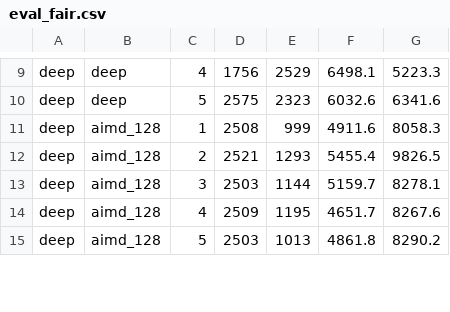
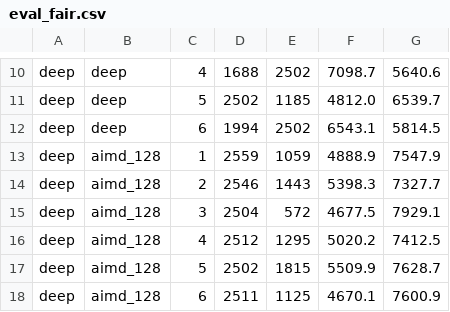
Before and after one commit to Capsturrrr/rudp, a CSV file: results/eval_fair.csv, drawn as a sheet; only a part is shown, gaps mark what is left out; addresses are those after the commit; the diff covers the shown part only; the diff names each change by its address in the sheet, - before the commit and + after, or states it on an @@ line.

```diff
--- a/results/eval_fair.csv
+++ b/results/eval_fair.csv
-D10: 1756
+D10: 1688
-E10: 2529
+E10: 2502
-F10: 6498.1
+F10: 7098.7
-G10: 5223.3
+G10: 5640.6
-D11: 2575
+D11: 2502
-E11: 2323
+E11: 1185
-F11: 6032.6
+F11: 4812.0
-G11: 6341.6
+G11: 6539.7
+row 12: deep | deep | 6 | 1994 | 2502 | 6543.1 | 5814.5
-D13: 2508
+D13: 2559
-E13: 999
+E13: 1059
-F13: 4911.6
+F13: 4888.9
-G13: 8058.3
+G13: 7547.9
-D14: 2521
+D14: 2546
-E14: 1293
+E14: 1443
-F14: 5455.4
+F14: 5398.3
-G14: 9826.5
+G14: 7327.7
-D15: 2503
+D15: 2504
-E15: 1144
+E15: 572
-F15: 5159.7
+F15: 4677.5
-G15: 8278.1
+G15: 7929.1
-D16: 2509
+D16: 2512
-E16: 1195
+E16: 1295
-F16: 4651.7
+F16: 5020.2
-G16: 8267.6
+G16: 7412.5
-D17: 2503
+D17: 2502
-E17: 1013
+E17: 1815
-F17: 4861.8
+F17: 5509.9
-G17: 8290.2
+G17: 7628.7
+row 18: deep | aimd_128 | 6 | 2511 | 1125 | 4670.1 | 7600.9
```
Also changed, not shown: 3 added rows and 65 edited cells elsewhere in this file, results/eval_proxy_5g.csv, results/eval_proxy_bad.csv, 11 other files.
